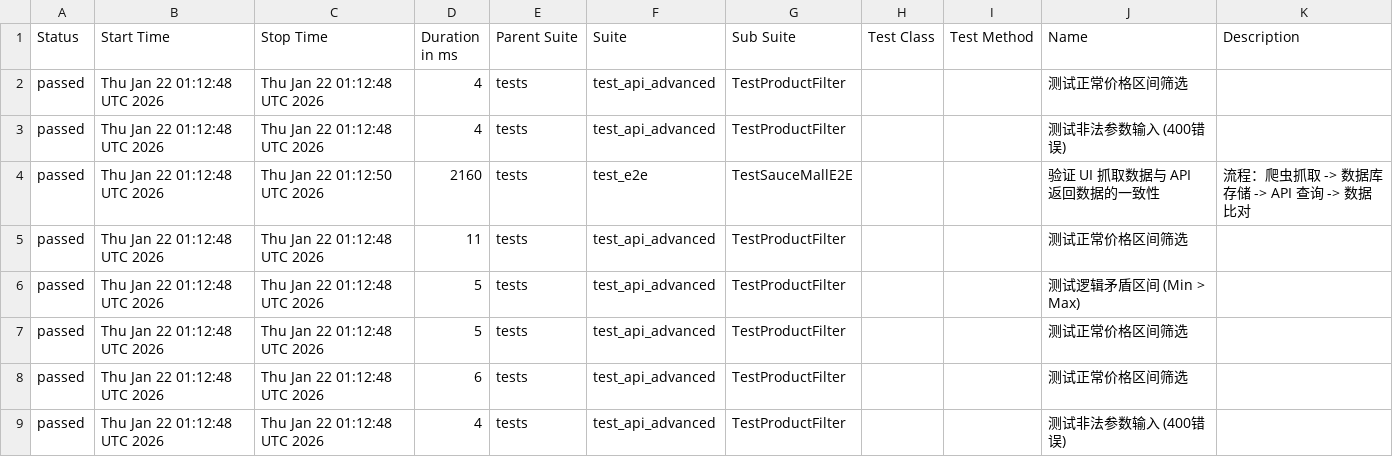
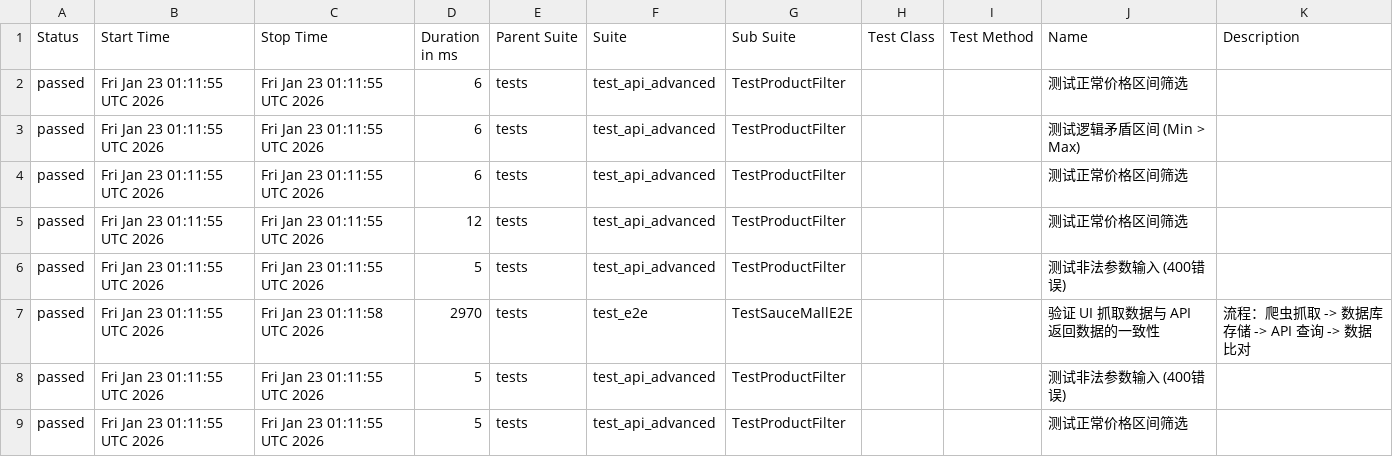
Before and after one commit to Junx20710/SauceMall-Monitor, a CSV file: data/suites.csv, drawn as a sheet.

Commit message:
Deploying to gh-pages from @ Junx20710/SauceMall-Monitor@1caa9ab313e35e4c0f4a30c7490494abbd996b5e 🚀

```diff
--- a/data/suites.csv
+++ b/data/suites.csv
@@ -1,9 +1,9 @@
 "Status","Start Time","Stop Time","Duration in ms","Parent Suite","Suite","Sub Suite","Test Class","Test Method","Name","Description"
-"passed","Thu Jan 22 01:12:48 UTC 2026","Thu Jan 22 01:12:48 UTC 2026","4","tests","test_api_advanced","TestProductFilter","","","测试正常价格区间筛选",""
-"passed","Thu Jan 22 01:12:48 UTC 2026","Thu Jan 22 01:12:48 UTC 2026","4","tests","test_api_advanced","TestProductFilter","","","测试非法参数输入 (400错误)",""
-"passed","Thu Jan 22 01:12:48 UTC 2026","Thu Jan 22 01:12:50 UTC 2026","2160","tests","test_e2e","TestSauceMallE2E","","","验证 UI 抓取数据与 API 返回数据的一致性","流程：爬虫抓取 -> 数据库存储 -> API 查询 -> 数据比对"
-"passed","Thu Jan 22 01:12:48 UTC 2026","Thu Jan 22 01:12:48 UTC 2026","11","tests","test_api_advanced","TestProductFilter","","","测试正常价格区间筛选",""
-"passed","Thu Jan 22 01:12:48 UTC 2026","Thu Jan 22 01:12:48 UTC 2026","5","tests","test_api_advanced","TestProductFilter","","","测试逻辑矛盾区间 (Min > Max)",""
-"passed","Thu Jan 22 01:12:48 UTC 2026","Thu Jan 22 01:12:48 UTC 2026","5","tests","test_api_advanced","TestProductFilter","","","测试正常价格区间筛选",""
-"passed","Thu Jan 22 01:12:48 UTC 2026","Thu Jan 22 01:12:48 UTC 2026","6","tests","test_api_advanced","TestProductFilter","","","测试正常价格区间筛选",""
-"passed","Thu Jan 22 01:12:48 UTC 2026","Thu Jan 22 01:12:48 UTC 2026","4","tests","test_api_advanced","TestProductFilter","","","测试非法参数输入 (400错误)",""
+"passed","Fri Jan 23 01:11:55 UTC 2026","Fri Jan 23 01:11:55 UTC 2026","6","tests","test_api_advanced","TestProductFilter","","","测试正常价格区间筛选",""
+"passed","Fri Jan 23 01:11:55 UTC 2026","Fri Jan 23 01:11:55 UTC 2026","6","tests","test_api_advanced","TestProductFilter","","","测试逻辑矛盾区间 (Min > Max)",""
+"passed","Fri Jan 23 01:11:55 UTC 2026","Fri Jan 23 01:11:55 UTC 2026","6","tests","test_api_advanced","TestProductFilter","","","测试正常价格区间筛选",""
+"passed","Fri Jan 23 01:11:55 UTC 2026","Fri Jan 23 01:11:55 UTC 2026","12","tests","test_api_advanced","TestProductFilter","","","测试正常价格区间筛选",""
+"passed","Fri Jan 23 01:11:55 UTC 2026","Fri Jan 23 01:11:55 UTC 2026","5","tests","test_api_advanced","TestProductFilter","","","测试非法参数输入 (400错误)",""
+"passed","Fri Jan 23 01:11:55 UTC 2026","Fri Jan 23 01:11:58 UTC 2026","2970","tests","test_e2e","TestSauceMallE2E","","","验证 UI 抓取数据与 API 返回数据的一致性","流程：爬虫抓取 -> 数据库存储 -> API 查询 -> 数据比对"
+"passed","Fri Jan 23 01:11:55 UTC 2026","Fri Jan 23 01:11:55 UTC 2026","5","tests","test_api_advanced","TestProductFilter","","","测试非法参数输入 (400错误)",""
+"passed","Fri Jan 23 01:11:55 UTC 2026","Fri Jan 23 01:11:55 UTC 2026","5","tests","test_api_advanced","TestProductFilter","","","测试正常价格区间筛选",""
```
Also changed, not shown: 36 other files.
